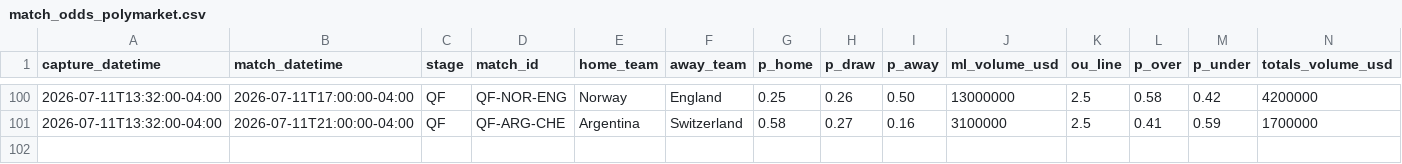
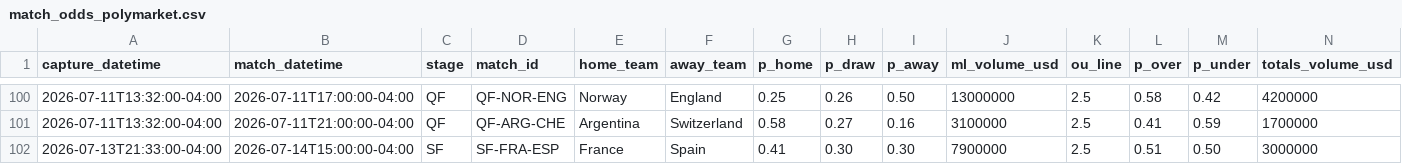
Before and after one commit to julianher/worldcup-2026-polla, a CSV file: data/match_odds_polymarket.csv, drawn as a sheet; only a part is shown, gaps mark what is left out; rows hold the shown columns only; the diff names each change by its address in the sheet, - before the commit and + after, or states it on an @@ line.

```diff
--- a/data/match_odds_polymarket.csv
+++ b/data/match_odds_polymarket.csv
+row 102: 2026-07-13T21:33:00-04:00 | 2026-07-14T15:00:00-04:00 | SF | SF-FRA-ESP | France | Spain | 0.41 | 0.30 | 0.30 | 7900000 | 2.5 | 0.51 | 0.50 | 3000000
```
Also changed, not shown: data/match_odds_codere.csv, 2 other files.
